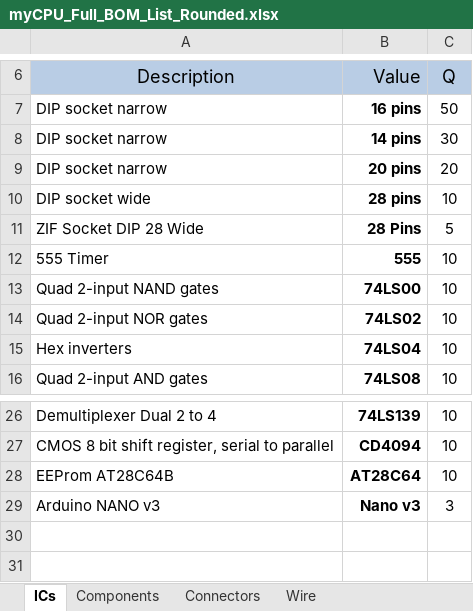
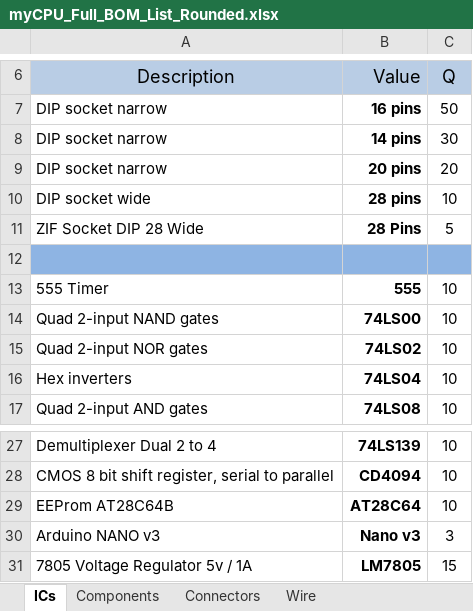
Before and after one commit to mylabpcb/myCPU, an Excel workbook: Bom Lists/myCPU_Full_BOM_List_Rounded.xlsx, sheet ICs, drawn as a sheet; only a part is shown, gaps mark what is left out; values as stored, in another font and other column widths than the file's, no borders; charts and pictures and conditional formats not drawn; the diff names each change by its address in the sheet, - before the commit and + after, or states it on an @@ line.

```diff
--- a/Bom Lists/myCPU_Full_BOM_List_Rounded.xlsx (sheet ICs)
+++ b/Bom Lists/myCPU_Full_BOM_List_Rounded.xlsx (sheet ICs)
+row 12: (empty)
+row 31: 7805 Voltage Regulator 5v / 1A | LM7805 | 15
```
Also changed, not shown: sheet Components, Bom Lists/myCPU_Full_BOM_List.xlsx, 21 other files.
